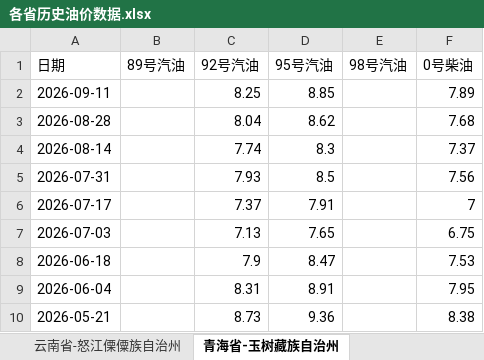
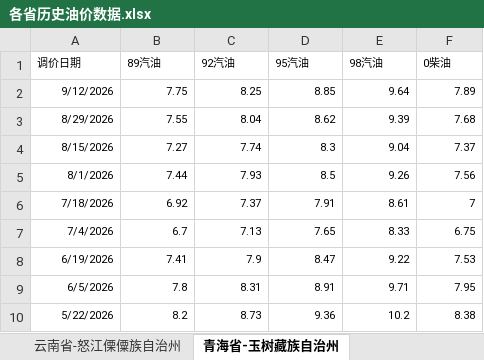
Before and after one commit to no532/Oil-price-update, an Excel workbook: 各省历史油价数据.xlsx, sheet 青海省-玉树藏族自治州, drawn as a sheet; only a part is shown; values as stored, in another font and other column widths than the file's, no borders; the diff covers the shown part only; the diff names each change by its address in the sheet, - before the commit and + after, or states it on an @@ line.

```diff
--- a/各省历史油价数据.xlsx (sheet 青海省-玉树藏族自治州)
+++ b/各省历史油价数据.xlsx (sheet 青海省-玉树藏族自治州)
-A1: 日期
+A1: 调价日期
@@ A1:F1 text size: smaller @@
-B1: 89号汽油
+B1: 89汽油
-C1: 92号汽油
+C1: 92汽油
-D1: 95号汽油
+D1: 95汽油
-E1: 98号汽油
+E1: 98汽油
-F1: 0号柴油
+F1: 0柴油
-A2 (调价日期): 2026-09-11
+A2 (调价日期): 9/12/2026
@@ A2:A10 text size: smaller @@
-B2 (89汽油): (empty)
+B2 (89汽油): 7.75
@@ C2:D10 text size: smaller @@
-E2 (98汽油): (empty)
+E2 (98汽油): 9.64
@@ F2:F10 text size: smaller @@
-A3 (调价日期): 2026-08-28
+A3 (调价日期): 8/29/2026
-B3 (89汽油): (empty)
+B3 (89汽油): 7.55
-E3 (98汽油): (empty)
+E3 (98汽油): 9.39
-A4 (调价日期): 2026-08-14
+A4 (调价日期): 8/15/2026
-B4 (89汽油): (empty)
+B4 (89汽油): 7.27
-E4 (98汽油): (empty)
+E4 (98汽油): 9.04
-A5 (调价日期): 2026-07-31
+A5 (调价日期): 8/1/2026
-B5 (89汽油): (empty)
+B5 (89汽油): 7.44
-E5 (98汽油): (empty)
+E5 (98汽油): 9.26
-A6 (调价日期): 2026-07-17
+A6 (调价日期): 7/18/2026
-B6 (89汽油): (empty)
+B6 (89汽油): 6.92
-E6 (98汽油): (empty)
+E6 (98汽油): 8.61
-A7 (调价日期): 2026-07-03
+A7 (调价日期): 7/4/2026
-B7 (89汽油): (empty)
+B7 (89汽油): 6.7
-E7 (98汽油): (empty)
+E7 (98汽油): 8.33
-A8 (调价日期): 2026-06-18
+A8 (调价日期): 6/19/2026
-B8 (89汽油): (empty)
+B8 (89汽油): 7.41
-E8 (98汽油): (empty)
+E8 (98汽油): 9.22
-A9 (调价日期): 2026-06-04
+A9 (调价日期): 6/5/2026
-B9 (89汽油): (empty)
+B9 (89汽油): 7.8
-E9 (98汽油): (empty)
+E9 (98汽油): 9.71
-A10 (调价日期): 2026-05-21
+A10 (调价日期): 5/22/2026
-B10 (89汽油): (empty)
+B10 (89汽油): 8.2
-E10 (98汽油): (empty)
+E10 (98汽油): 10.2
```
Also changed, not shown: 6 added rows, 9 edited cells and cell formats elsewhere in this sheet, sheet 新疆-乌鲁木齐市, sheet 新疆-克拉玛依市, sheet 辽宁省-大连市, sheet 内蒙古-呼和浩特市, sheet 山东省-青岛市, sheet 浙江省-宁波市, 10 more sheets.
